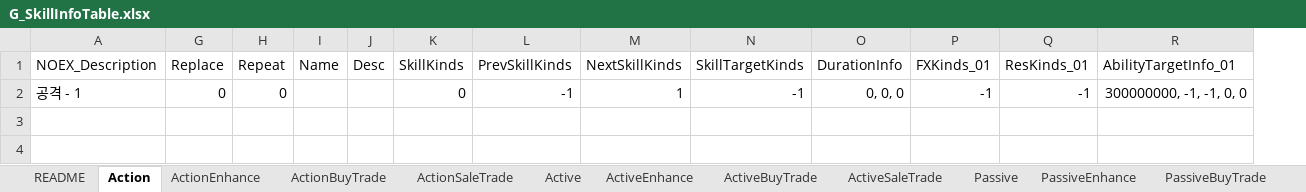
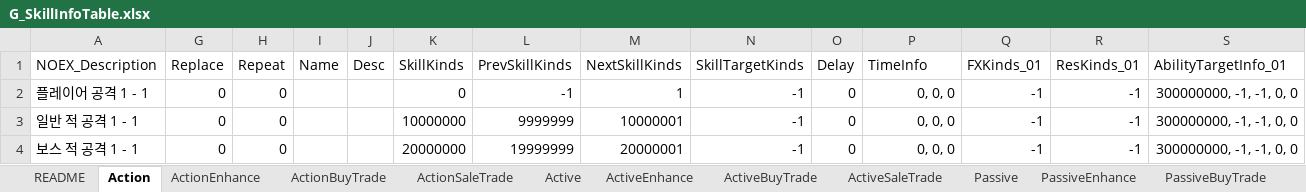
Before and after one commit to devmodle/0300000001.module_unitypackages, an Excel workbook: Templates/Tables/SkillInfo/G_SkillInfoTable.xlsx, sheet Action, drawn as a sheet; values as stored, in another font and other column widths than the file's, no borders; charts and pictures not drawn; addresses are those after the commit; the diff names each change by its address in the sheet, - before the commit and + after, or states it on an @@ line.

```diff
--- a/Templates/Tables/SkillInfo/G_SkillInfoTable.xlsx (sheet Action)
+++ b/Templates/Tables/SkillInfo/G_SkillInfoTable.xlsx (sheet Action)
+column O (Delay), row 2: 0
-P1: DurationInfo
+P1: TimeInfo
-A2 (NOEX_Description): 공격 - 1
+A2 (NOEX_Description): 플레이어 공격 1 - 1
+row 3: 일반 적 공격 1 - 1 | 0 | 0 |  |  | 10000000 | 9999999 | 10000001 | -1 | 0 | 0, 0, 0 | -1 | -1 | 300000000, -1, -1, 0, 0
+row 4: 보스 적 공격 1 - 1 | 0 | 0 |  |  | 20000000 | 19999999 | 20000001 | -1 | 0 | 0, 0, 0 | -1 | -1 | 300000000, -1, -1, 0, 0
```
Also changed, not shown: sheet README, sheet Passive, sheet Active, hidden cells, Templates/Tables/AbilityInfo/G_AbilityInfoTable.xlsx, Templates/Tables/EtcInfo/G_EtcInfoTable.xlsx, 8 other files.
